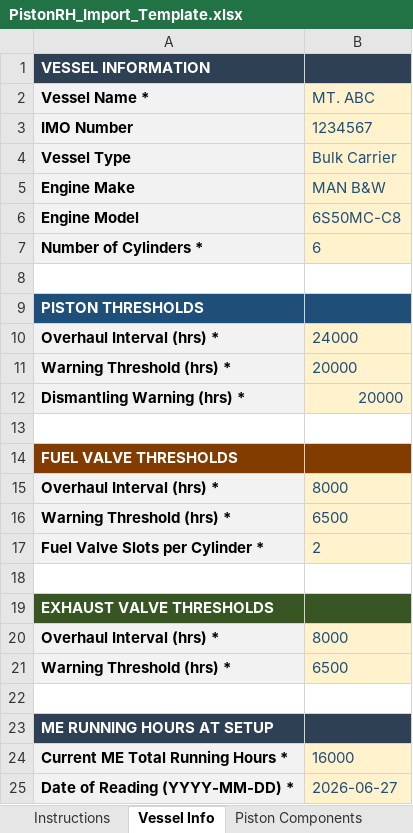
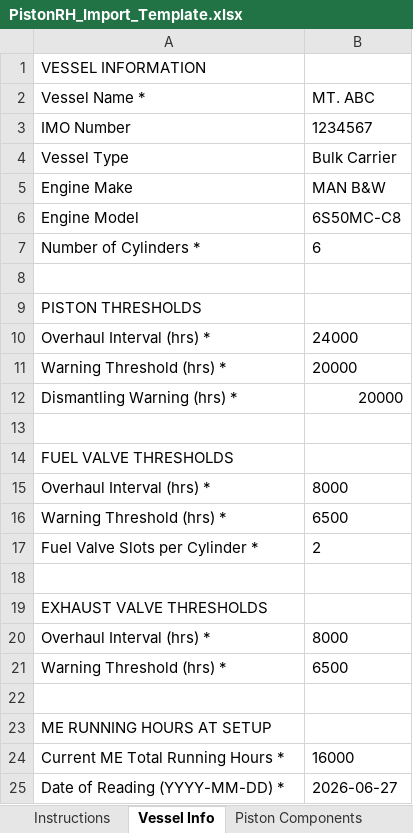
Before and after one commit to anujgupta2in/PistonRH, an Excel workbook: artifacts/piston-rh/public/PistonRH_Import_Template.xlsx, sheet Vessel Info, drawn as a sheet; values as stored, in another font and other column widths than the file's, no borders; the diff names each change by its address in the sheet, - before the commit and + after, or states it on an @@ line.

```diff
--- a/artifacts/piston-rh/public/PistonRH_Import_Template.xlsx (sheet Vessel Info)
+++ b/artifacts/piston-rh/public/PistonRH_Import_Template.xlsx (sheet Vessel Info)
-A1:A7 bold: on
+A1:A7 bold: off
-A1 text colour: #FFFFFF
+A1 text colour: black
-A1:B1 fill: #2E4053
+A1:B1 fill: none
-A2:A7 fill: #F2F2F2
+A2:A7 fill: none
@@ B2:B7 fill: #FFF2CC → none, text colour: #1F4E79 → black @@
-A9:A12 bold: on
+A9:A12 bold: off
-A9:B9 fill: #1F4E79
+A9:B9 fill: none
-A9 text colour: #FFFFFF
+A9 text colour: black
-A10:A12 fill: #F2F2F2
+A10:A12 fill: none
@@ B10:B12 fill: #FFF2CC → none, text colour: #1F4E79 → black @@
-A14:A17 bold: on
+A14:A17 bold: off
-A14 text colour: #FFFFFF
+A14 text colour: black
-A14:B14 fill: #833C00
+A14:B14 fill: none
-A15:A17 fill: #F2F2F2
+A15:A17 fill: none
@@ B15:B17 fill: #FFF2CC → none, text colour: #1F4E79 → black @@
-A19:A21 bold: on
+A19:A21 bold: off
-A19 text colour: #FFFFFF
+A19 text colour: black
-A19:B19 fill: #375623
+A19:B19 fill: none
-A20:A21 fill: #F2F2F2
+A20:A21 fill: none
@@ B20:B21 fill: #FFF2CC → none, text colour: #1F4E79 → black @@
-A23:A25 bold: on
+A23:A25 bold: off
-A23 text colour: #FFFFFF
+A23 text colour: black
-A23:B23 fill: #2E4053
+A23:B23 fill: none
-A24:A25 fill: #F2F2F2
+A24:A25 fill: none
@@ B24:B25 fill: #FFF2CC → none, text colour: #1F4E79 → black @@
```
Also changed, not shown: sheet Piston Components, sheet Fuel Valves, sheet Exhaust Valves, sheet Instructions, 1 other file.
